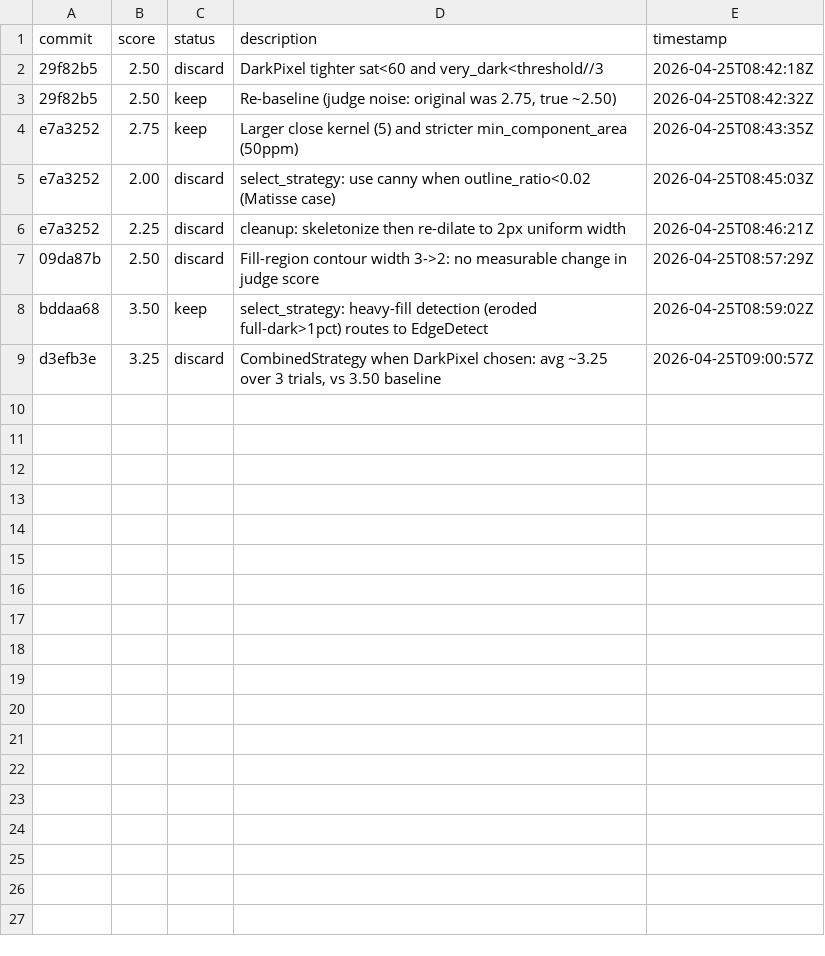
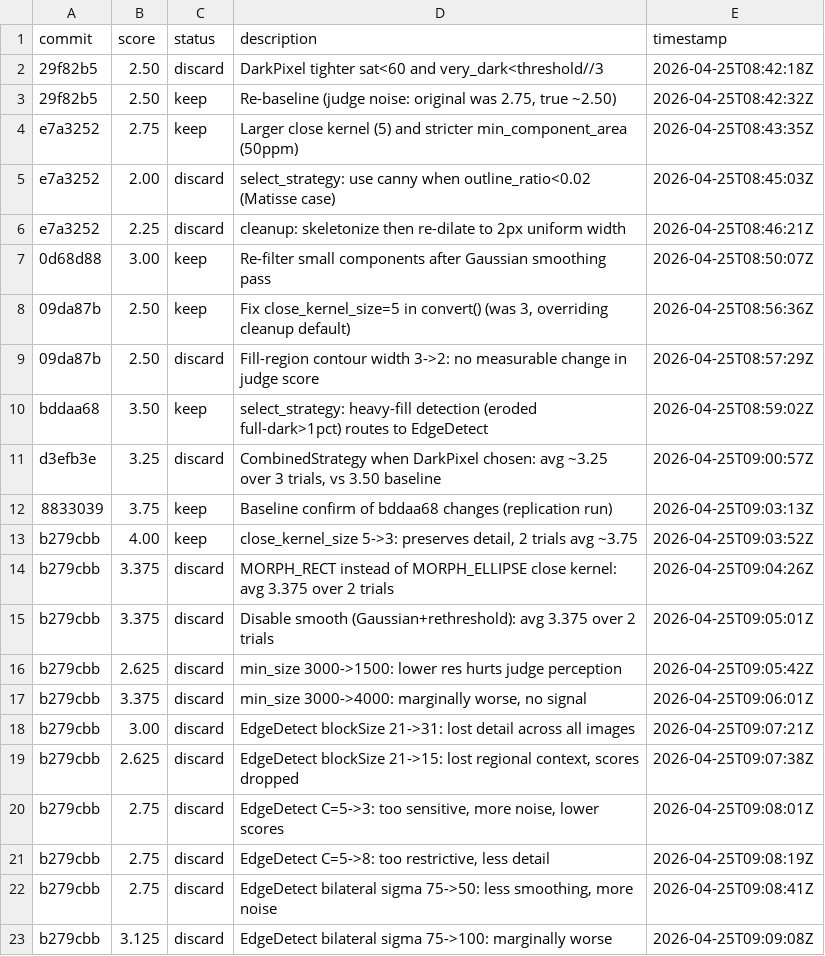
Before and after one commit to prateekranka/ColoringTemplateCreator, a TSV file: experiments/results.tsv, drawn as a sheet.

```diff
--- a/experiments/results.tsv
+++ b/experiments/results.tsv
@@ -6,2 +6,4 @@ e7a3252	2.00	discard	select_strategy: use canny when outline_ratio<0.02 (Matisse
 e7a3252	2.25	discard	cleanup: skeletonize then re-dilate to 2px uniform width	2026-04-25T08:46:21Z
+0d68d88	3.00	keep	Re-filter small components after Gaussian smoothing pass	2026-04-25T08:50:07Z
+09da87b	2.50	keep	Fix close_kernel_size=5 in convert() (was 3, overriding cleanup default)	2026-04-25T08:56:36Z
 09da87b	2.50	discard	Fill-region contour width 3->2: no measurable change in judge score	2026-04-25T08:57:29Z
@@ -9 +11,13 @@ bddaa68	3.50	keep	select_strategy: heavy-fill detection (eroded full-dark>1pct)
 d3efb3e	3.25	discard	CombinedStrategy when DarkPixel chosen: avg ~3.25 over 3 trials, vs 3.50 baseline	2026-04-25T09:00:57Z
+8833039	3.75	keep	Baseline confirm of bddaa68 changes (replication run)	2026-04-25T09:03:13Z
+b279cbb	4.00	keep	close_kernel_size 5->3: preserves detail, 2 trials avg ~3.75	2026-04-25T09:03:52Z
+b279cbb	3.375	discard	MORPH_RECT instead of MORPH_ELLIPSE close kernel: avg 3.375 over 2 trials	2026-04-25T09:04:26Z
+b279cbb	3.375	discard	Disable smooth (Gaussian+rethreshold): avg 3.375 over 2 trials	2026-04-25T09:05:01Z
+b279cbb	2.625	discard	min_size 3000->1500: lower res hurts judge perception	2026-04-25T09:05:42Z
+b279cbb	3.375	discard	min_size 3000->4000: marginally worse, no signal	2026-04-25T09:06:01Z
+b279cbb	3.00	discard	EdgeDetect blockSize 21->31: lost detail across all images	2026-04-25T09:07:21Z
+b279cbb	2.625	discard	EdgeDetect blockSize 21->15: lost regional context, scores dropped	2026-04-25T09:07:38Z
+b279cbb	2.75	discard	EdgeDetect C=5->3: too sensitive, more noise, lower scores	2026-04-25T09:08:01Z
+b279cbb	2.75	discard	EdgeDetect C=5->8: too restrictive, less detail	2026-04-25T09:08:19Z
+b279cbb	2.75	discard	EdgeDetect bilateral sigma 75->50: less smoothing, more noise	2026-04-25T09:08:41Z
+b279cbb	3.125	discard	EdgeDetect bilateral sigma 75->100: marginally worse	2026-04-25T09:09:08Z
```
